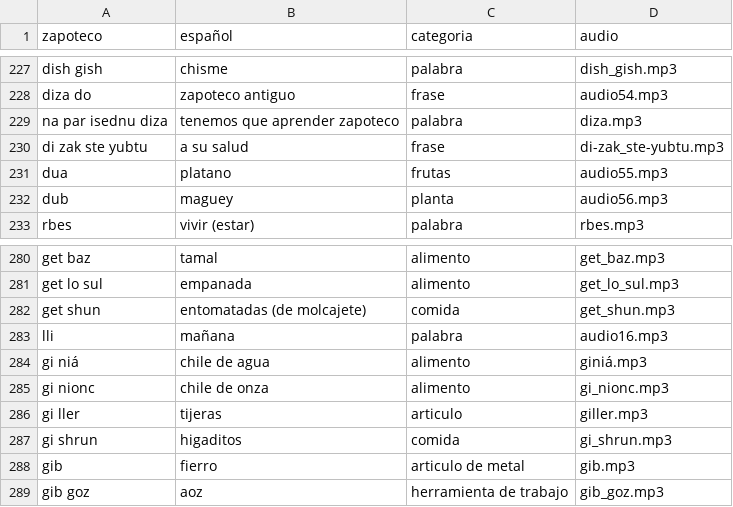
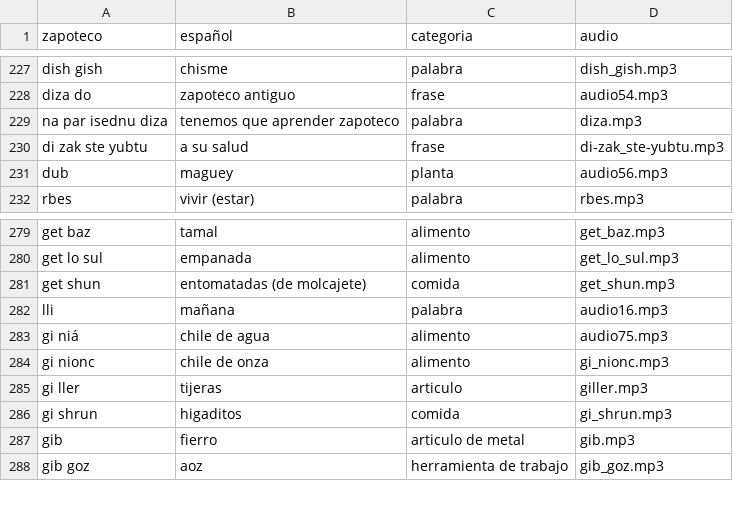
Before and after one commit to roberto5670/DICCIONARIO-ZAPOTECO, a CSV file: datos/diccionario.csv, drawn as a sheet; only a part is shown, gaps mark what is left out.

Commit message:
actualiza audio

```diff
--- a/datos/diccionario.csv
+++ b/datos/diccionario.csv
@@ -233,3 +233,2 @@ na par isednu diza,tenemos que aprender zapoteco,palabra,diza.mp3
 di zak ste yubtu,a su salud,frase,di-zak_ste-yubtu.mp3
-dua,platano,frutas,audio55.mp3
 dub,maguey,planta,audio56.mp3
@@ -287,3 +286,3 @@ get shun,entomatadas (de molcajete),comida,get_shun.mp3
 lli,mañana,palabra,audio16.mp3
-gi niá,chile de agua,alimento,giniá.mp3
+gi niá,chile de agua,alimento,audio75.mp3
 gi nionc,chile de onza,alimento,gi_nionc.mp3
```
Also changed, not shown: 2 other files.
